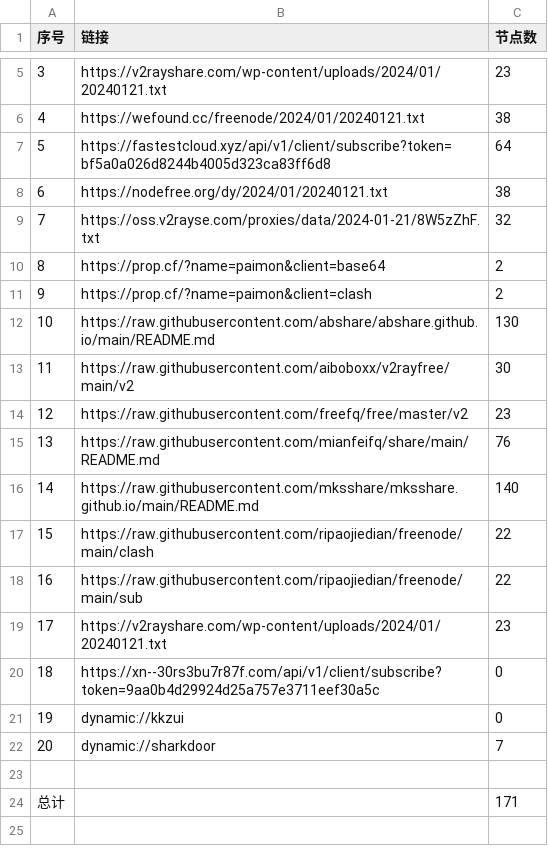
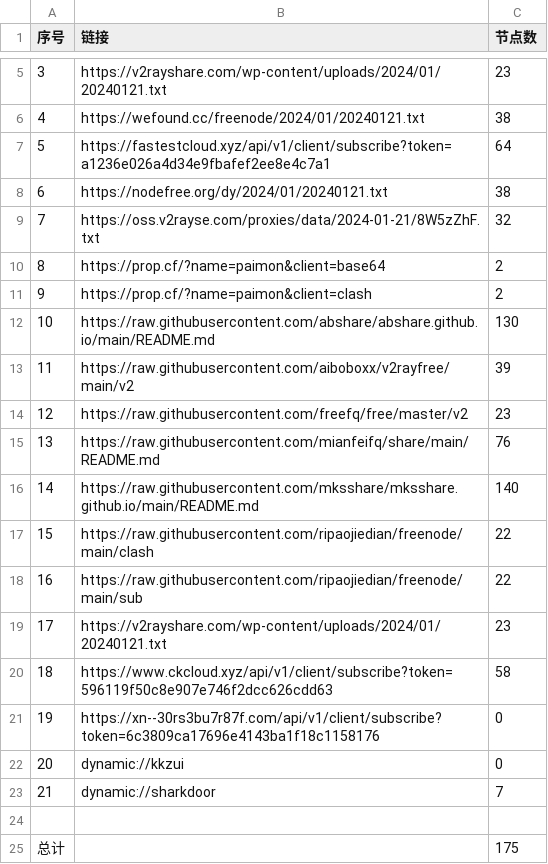
Before and after one commit to hdrafyy/NoMoreWalls, a CSV file: list_result.csv, drawn as a sheet; only a part is shown, gaps mark what is left out; addresses are those after the commit; the diff names each change by its address in the sheet, - before the commit and + after, or states it on an @@ line.

```diff
--- a/list_result.csv
+++ b/list_result.csv
-B7 (链接): https://fastestcloud.xyz/api/v1/client/subscribe?token=bf5a0a026d8244b4005d323ca83ff6d8
+B7 (链接): https://fastestcloud.xyz/api/v1/client/subscribe?token=a1236e026a4d34e9fbafef2ee8e4c7a1
-C13 (节点数): 30
+C13 (节点数): 39
+row 20: 18 | https://www.ckcloud.xyz/api/v1/client/subscribe?token=596119f50c8e907e746f2dcc626cdd63 | 58
@@ column A (序号) renumbered between rows 21 and 23 @@
-B21 (链接): https://xn--30rs3bu7r87f.com/api/v1/client/subscribe?token=9aa0b4d29924d25a757e3711eef30a5c
+B21 (链接): https://xn--30rs3bu7r87f.com/api/v1/client/subscribe?token=6c3809ca17696e4143ba1f18c1158176
-C25 (节点数): 171
+C25 (节点数): 175
```
Also changed, not shown: 11 other files.
